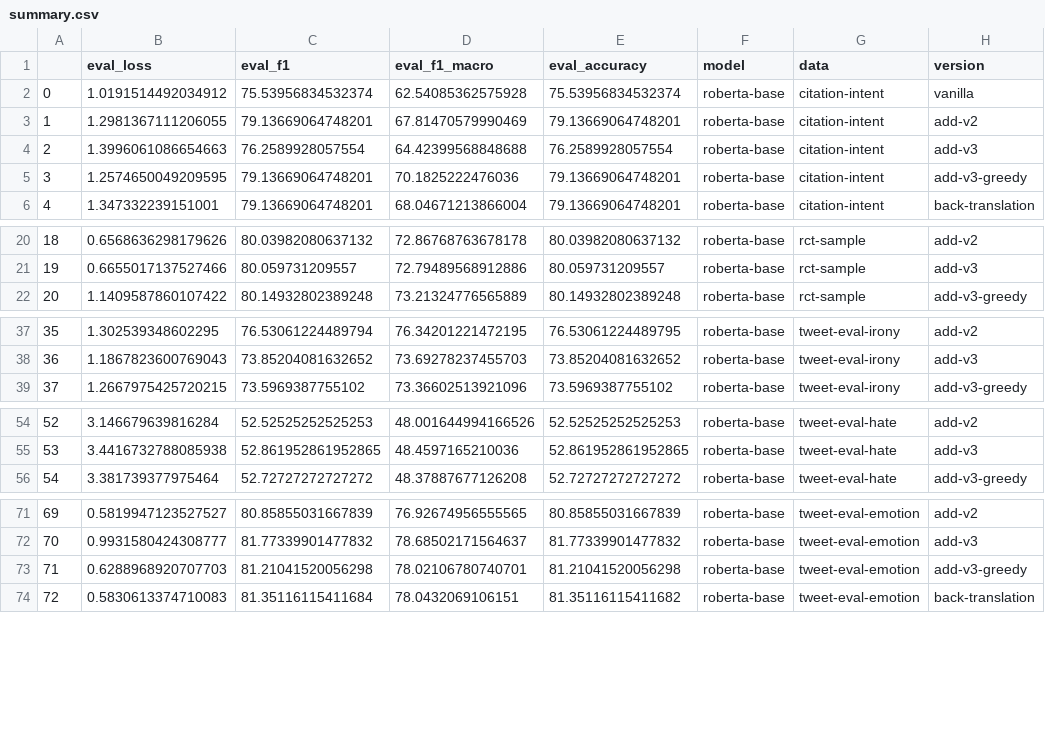
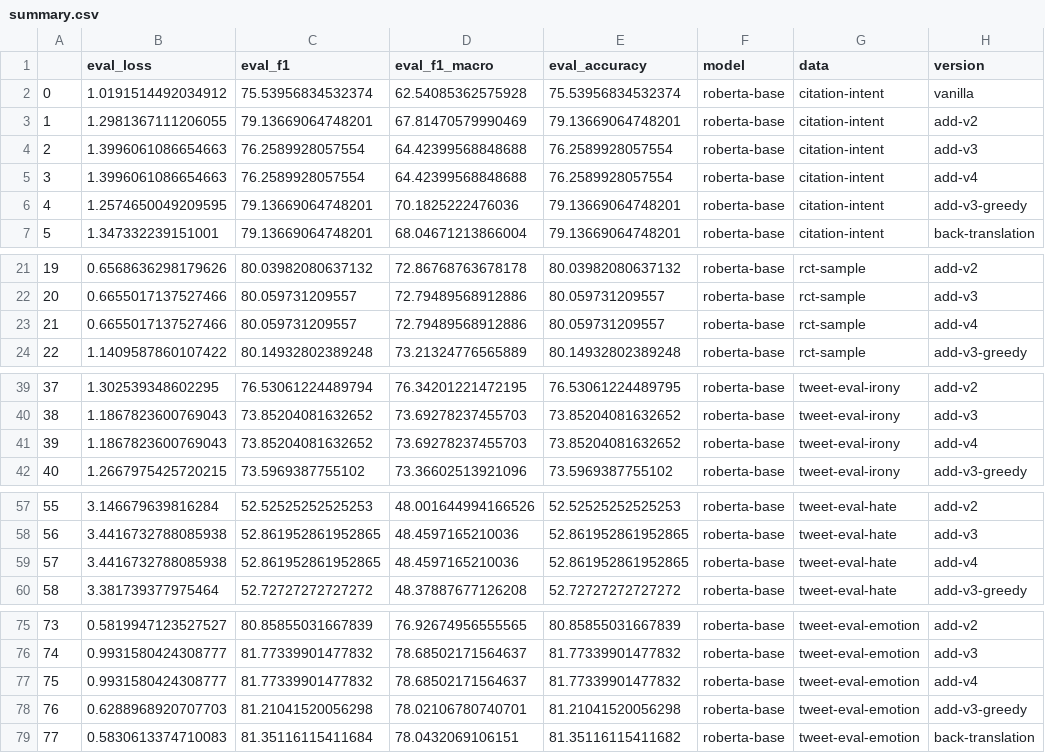
Before and after one commit to asahi417/mlm-manifold-mapping, a CSV file: output/summary.csv, drawn as a sheet; only a part is shown, gaps mark what is left out; addresses are those after the commit; the diff covers the shown part only; the diff names each change by its address in the sheet, - before the commit and + after, or states it on an @@ line.

```diff
--- a/output/summary.csv
+++ b/output/summary.csv
+row 5: 3 | 1.3996061086654663 | 76.2589928057554 | 64.42399568848688 | 76.2589928057554 | roberta-base | citation-intent | add-v4
@@ column A renumbered from row 6 down @@
+row 23: 21 | 0.6655017137527466 | 80.059731209557 | 72.79489568912886 | 80.059731209557 | roberta-base | rct-sample | add-v4
+row 41: 39 | 1.1867823600769043 | 73.85204081632652 | 73.69278237455703 | 73.85204081632652 | roberta-base | tweet-eval-irony | add-v4
+row 59: 57 | 3.4416732788085938 | 52.861952861952865 | 48.4597165210036 | 52.861952861952865 | roberta-base | tweet-eval-hate | add-v4
+row 77: 75 | 0.9931580424308777 | 81.77339901477832 | 78.68502171564637 | 81.77339901477832 | roberta-base | tweet-eval-emotion | add-v4
```
Also changed, not shown: 5 added rows elsewhere in this file, output/summary.gain.csv, 4 other files.
